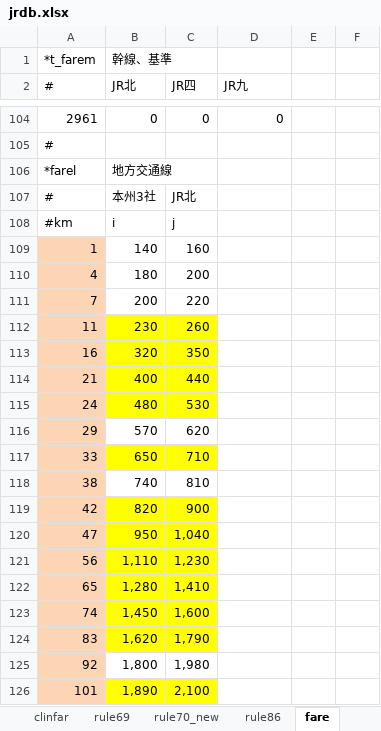
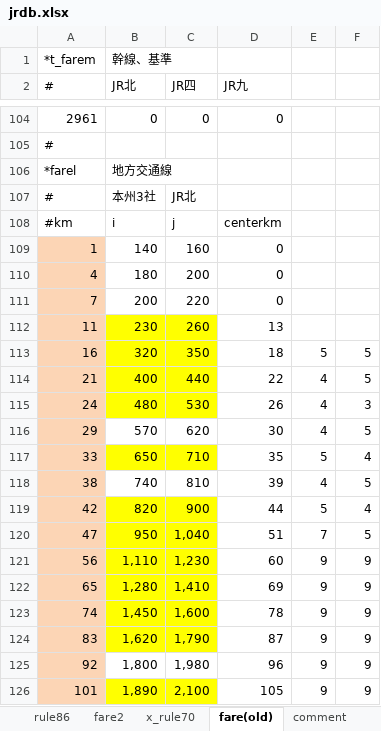
Before and after one commit to farert/farert, an Excel workbook: db/jrdb.xlsx, sheet fare(old), drawn as a sheet; only a part is shown, gaps mark what is left out; values as stored, in another font and other column widths than the file's, no borders; the diff covers the shown part only; the diff names each change by its address in the sheet, - before the commit and + after, or states it on an @@ line.

```diff
--- a/db/jrdb.xlsx (sheet fare(old))
+++ b/db/jrdb.xlsx (sheet fare(old))
-sheet tab: fare
+sheet tab: fare(old)
+sheet tab: fare2
-D108 (JR九): (empty)
+D108 (JR九): centerkm
-D109:D111 (JR九): (empty)
+D109:D111 (JR九): 0
-D112 (JR九): (empty)
+D112 (JR九): 13
-D113 (JR九): (empty)
+D113 (JR九): 18
-E113: (empty)
+E113: 5
-F113:F114: (empty)
+F113:F114: 5
-D114 (JR九): (empty)
+D114 (JR九): 22
-E114:E116: (empty)
+E114:E116: 4
-D115 (JR九): (empty)
+D115 (JR九): 26
-F115: (empty)
+F115: 3
-D116 (JR九): (empty)
+D116 (JR九): 30
-F116: (empty)
+F116: 5
-D117 (JR九): (empty)
+D117 (JR九): 35
-E117: (empty)
+E117: 5
-F117: (empty)
+F117: 4
-D118 (JR九): (empty)
+D118 (JR九): 39
-E118: (empty)
+E118: 4
-F118: (empty)
+F118: 5
-D119 (JR九): (empty)
+D119 (JR九): 44
-E119: (empty)
+E119: 5
-F119: (empty)
+F119: 4
-D120 (JR九): (empty)
+D120 (JR九): 51
-E120: (empty)
+E120: 7
-F120: (empty)
+F120: 5
-D121 (JR九): (empty)
+D121 (JR九): 60
-E121:E126: (empty)
+E121:E126: 9
-F121:F126: (empty)
+F121:F126: 9
-D122 (JR九): (empty)
+D122 (JR九): 69
-D123 (JR九): (empty)
+D123 (JR九): 78
-D124 (JR九): (empty)
+D124 (JR九): 87
-D125 (JR九): (empty)
+D125 (JR九): 96
-D126 (JR九): (empty)
+D126 (JR九): 105
```
Also changed, not shown: 271 removed rows, 126 edited cells and cell formats elsewhere in this sheet, sheet lines, other sheet tabs, 4 other files.
